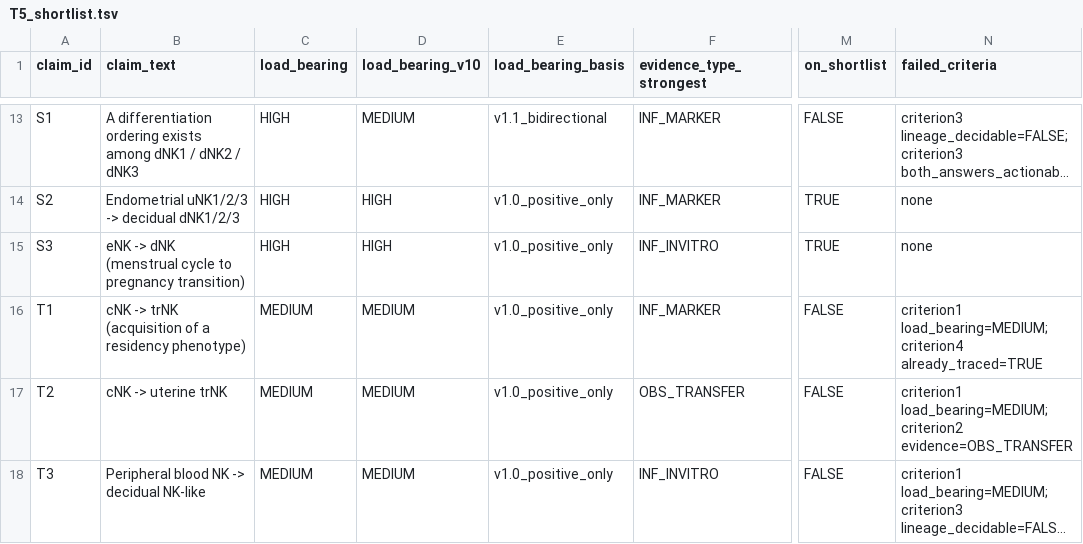
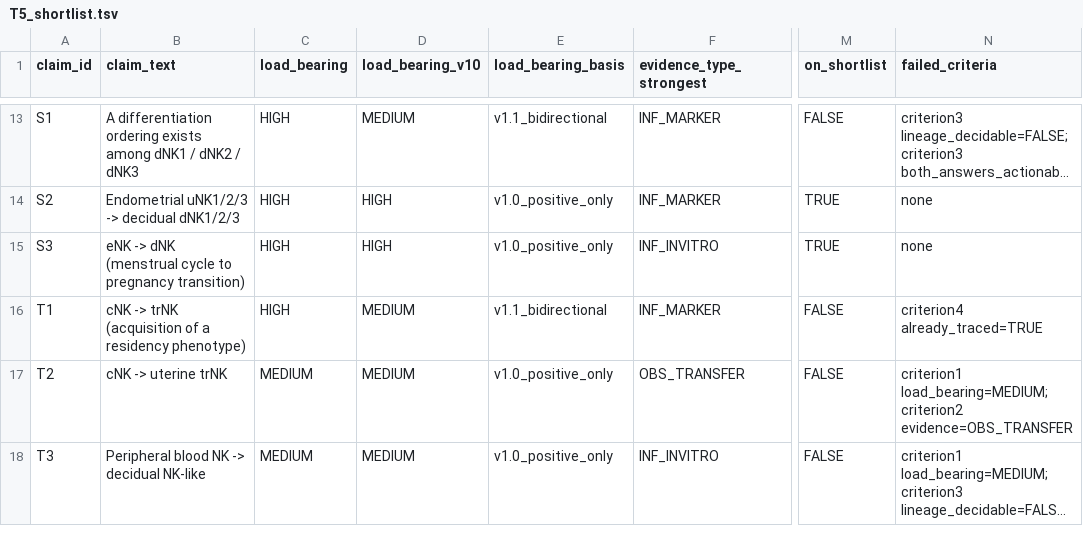
Before and after one commit to 7c96bzczcj-prog/aaa, a TSV file: out/T5_shortlist.tsv, drawn as a sheet; only a part is shown, gaps mark what is left out; long unchanged cells end in …; the diff names each change by its address in the sheet, - before the commit and + after, or states it on an @@ line.

```diff
--- a/out/T5_shortlist.tsv
+++ b/out/T5_shortlist.tsv
-C16 (load_bearing): MEDIUM
+C16 (load_bearing): HIGH
-E16 (load_bearing_basis): v1.0_positive_only
+E16 (load_bearing_basis): v1.1_bidirectional
-N16 (failed_criteria): criterion1 load_bearing=MEDIUM; criterion4 already_traced=TRUE
+N16 (failed_criteria): criterion4 already_traced=TRUE
```
Also changed, not shown: out/T1_evidence_audit.tsv, 6 other files.
